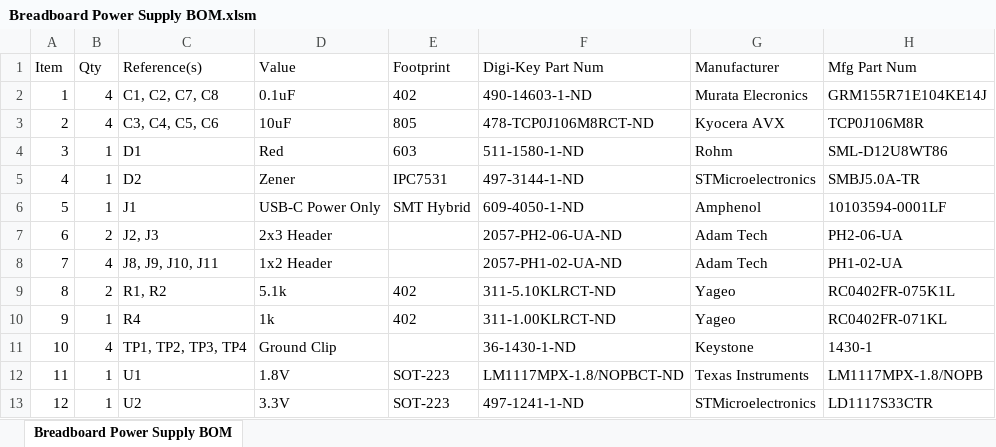
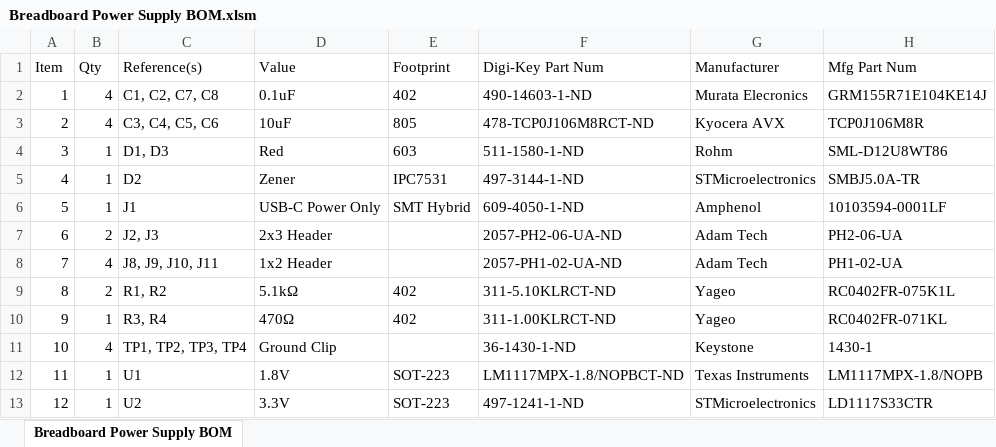
Before and after one commit to tstills/Breadboard-Power-Supply, an Excel workbook: Breadboard Power Supply BOM.xlsm, sheet Breadboard Power Supply BOM, drawn as a sheet; values as stored, in another font and other column widths than the file's, no borders; the diff names each change by its address in the sheet, - before the commit and + after, or states it on an @@ line.

```diff
--- a/Breadboard Power Supply BOM.xlsm (sheet Breadboard Power Supply BOM)
+++ b/Breadboard Power Supply BOM.xlsm (sheet Breadboard Power Supply BOM)
-C4 (Reference(s)): D1
+C4 (Reference(s)): D1, D3
-D9 (Value): 5.1k
+D9 (Value): 5.1kΩ
-C10 (Reference(s)): R4
+C10 (Reference(s)): R3, R4
-D10 (Value): 1k
+D10 (Value): 470Ω
```
Also changed, not shown: 3 other files.
